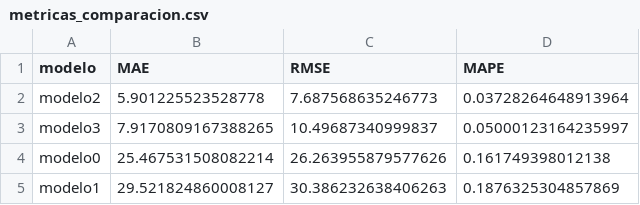
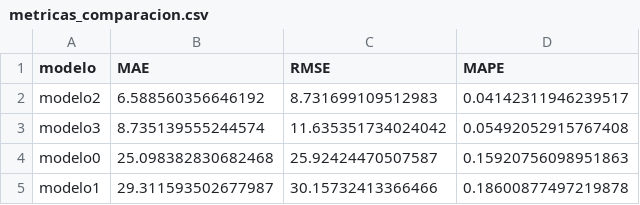
Before and after one commit to rBasicUser/Proyecto_Fina_Microeconometr-a, a CSV file: Output/metricas_comparacion.csv, drawn as a sheet.

```diff
--- a/Output/metricas_comparacion.csv
+++ b/Output/metricas_comparacion.csv
@@ -1,5 +1,5 @@
 modelo,MAE,RMSE,MAPE
-modelo2,5.901225523528778,7.687568635246773,0.03728264648913964
-modelo3,7.9170809167388265,10.49687340999837,0.05000123164235997
-modelo0,25.467531508082214,26.263955879577626,0.161749398012138
-modelo1,29.521824860008127,30.386232638406263,0.1876325304857869
+modelo2,6.588560356646192,8.731699109512983,0.04142311946239517
+modelo3,8.735139555244574,11.635351734024042,0.05492052915767408
+modelo0,25.098382830682468,25.92424470507587,0.15920756098951863
+modelo1,29.311593502677987,30.15732413366466,0.18600877497219878
```
Also changed, not shown: Output/comparacion.csv, Output/series.csv, 2 other files.
